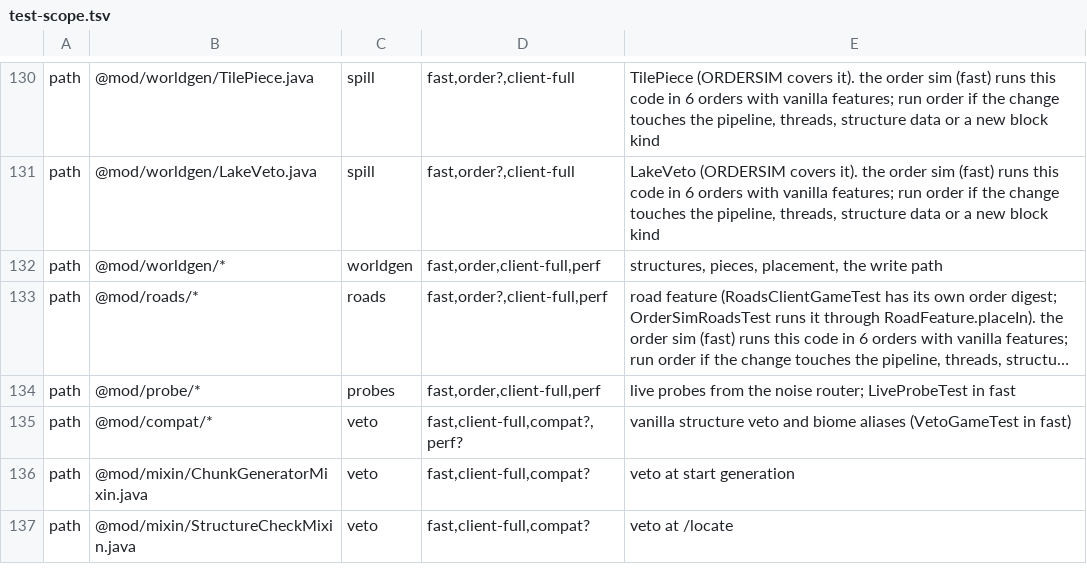
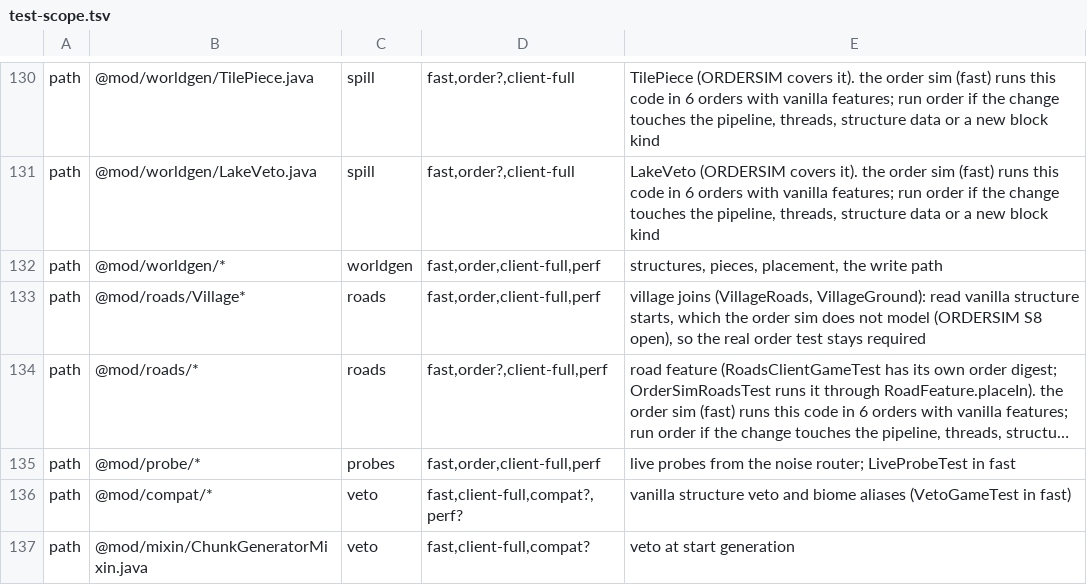
Before and after one commit to vectorjohn/fractal-buildings-mc-mod, a TSV file: scripts/test-scope.tsv, drawn as a sheet; only a part is shown, gaps mark what is left out; the shorter side is filled out with more unchanged rows; long unchanged cells end in …; the diff names each change by its address in the sheet, - before the commit and + after, or states it on an @@ line.

Commit message:
chore(test-scope): village joins keep the real order test required (sim skips structure starts, S8 open)
- d5e2deea76 test-scope: village joins keep the real order test required (sim skips structure starts, S8 open)
- plus 5 bookkeeping commits (ledger, ROADMAP, REVIEW, logs, notes) folded in

Run-commits: d5e2deea761201b9a98a71baaa35da75d2690548..2c1cbab2c23f1a71e19e2b066d3917467ebd7f87

```diff
--- a/scripts/test-scope.tsv
+++ b/scripts/test-scope.tsv
+row 133: path | @mod/roads/Village* | roads | fast,order,client-full,perf | village joins (VillageRoads, VillageGround): read vanilla structure starts, which the order sim does not model (ORDERSIM S8 open), so the real order test stays required
```
Also changed, not shown: 2 other files.
